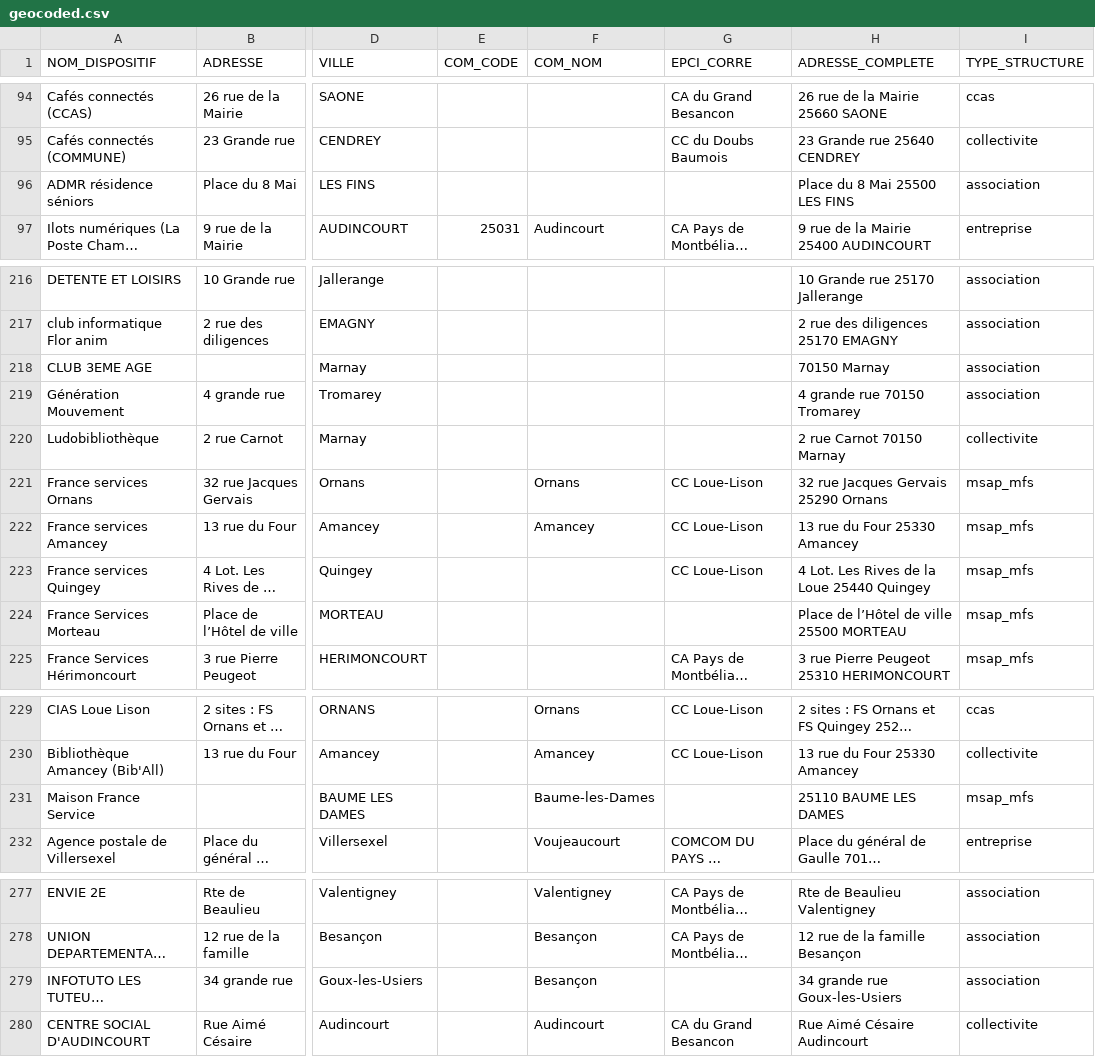
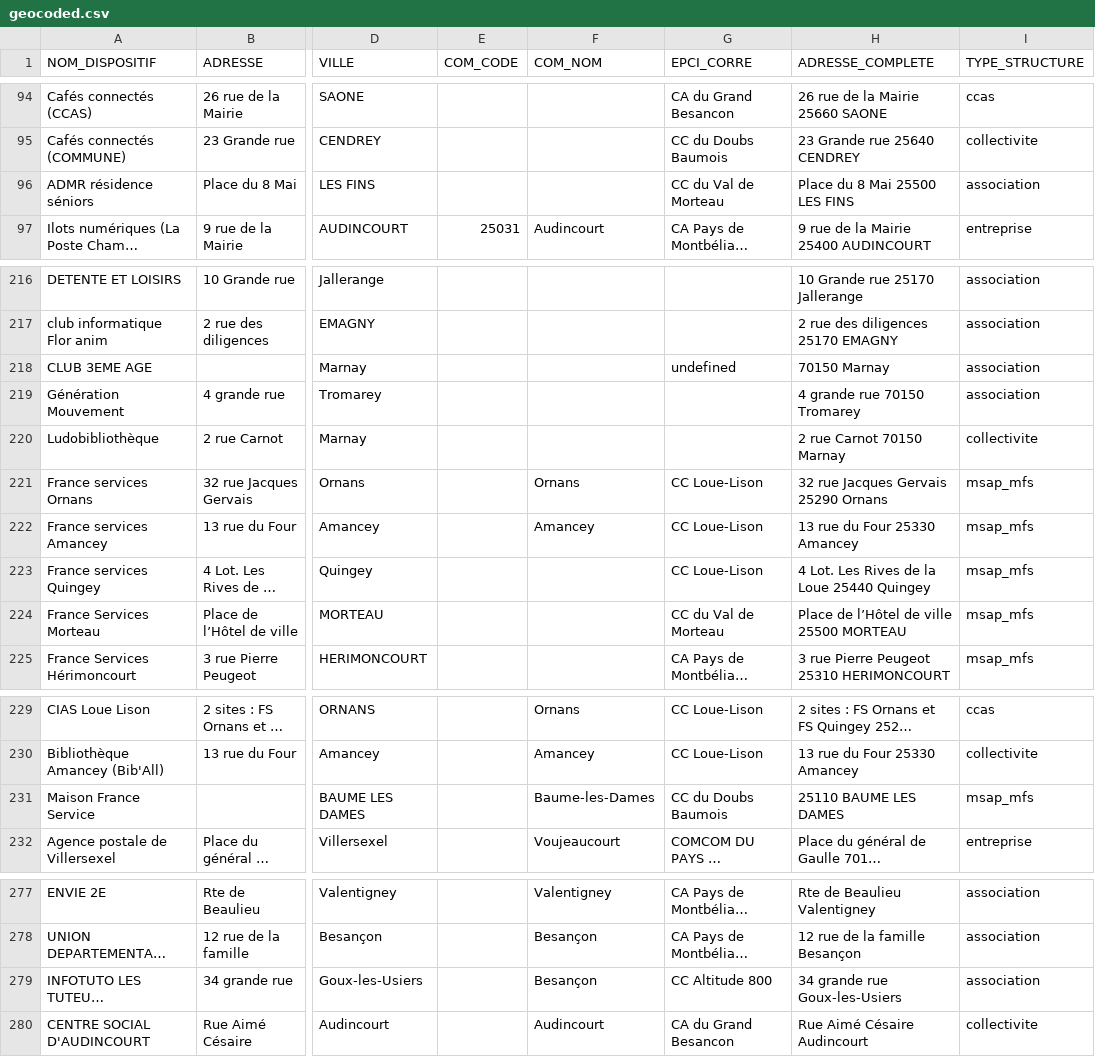
Before and after one commit to multi-coop/data-doubs-inclusion, a CSV file: csv/geocoding/geocoded.csv, drawn as a sheet; only a part is shown, gaps mark what is left out; long unchanged cells end in …; the diff names each change by its address in the sheet, - before the commit and + after, or states it on an @@ line.

Commit message:
Commit on branch 'datami-2024-06-14-geocoded-csv-58edd78f-4a8f-4449-90fc-47a9022c0927' (#66)
Date: 14/06/2024
Time: 10:39:57

Co-authored-by: anonymous contributor <contributor@multi.coop>

```diff
--- a/csv/geocoding/geocoded.csv
+++ b/csv/geocoding/geocoded.csv
-G96 (EPCI_CORRE): (empty)
+G96 (EPCI_CORRE): CC du Val de Morteau
-G218 (EPCI_CORRE): (empty)
+G218 (EPCI_CORRE): undefined
-G224 (EPCI_CORRE): (empty)
+G224 (EPCI_CORRE): CC du Val de Morteau
-G231 (EPCI_CORRE): (empty)
+G231 (EPCI_CORRE): CC du Doubs Baumois
-G279 (EPCI_CORRE): (empty)
+G279 (EPCI_CORRE): CC Altitude 800
```
